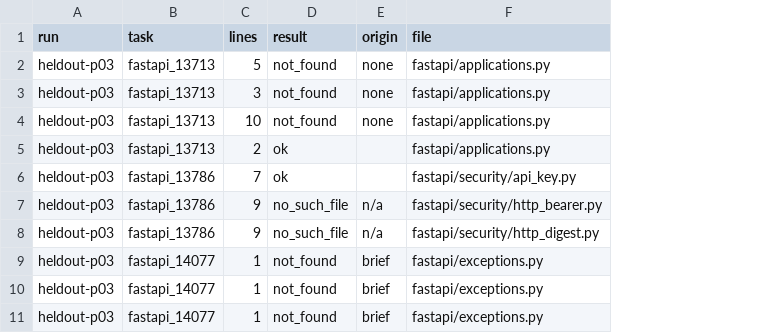
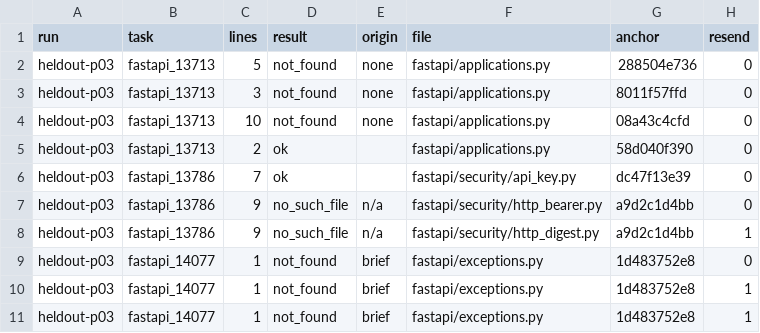
Before and after one commit to satyarthshukla500/hidden-test-agent-kit, a CSV file: results/heldout-p03/edits.csv, drawn as a sheet; only a part is shown; the diff names each change by its address in the sheet, - before the commit and + after, or states it on an @@ line.

```diff
--- a/results/heldout-p03/edits.csv
+++ b/results/heldout-p03/edits.csv
+column G (anchor), rows 2-11: 288504e736 | 8011f57ffd | 08a43c4cfd | 58d040f390 | dc47f13e39 | a9d2c1d4bb | a9d2c1d4bb | 1d483752e8 | 1d483752e8 | 1d483752e8
+column H (resend), rows 2-11: 0 | 0 | 0 | 0 | 0 | 0 | 1 | 0 | 1 | 1
```
Also changed, not shown: results/p03b/edits.csv, results/p03c/edits.csv, 9 other files.
